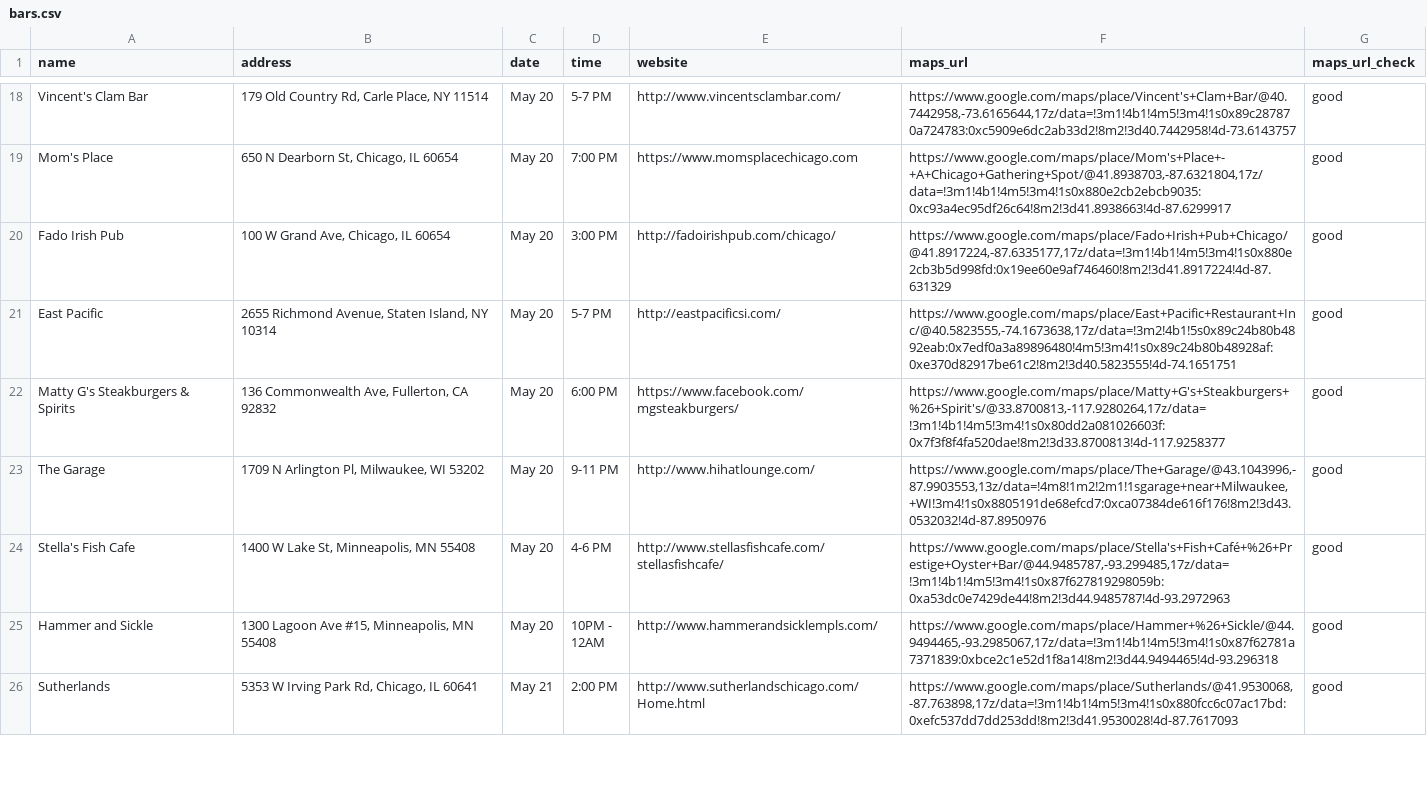
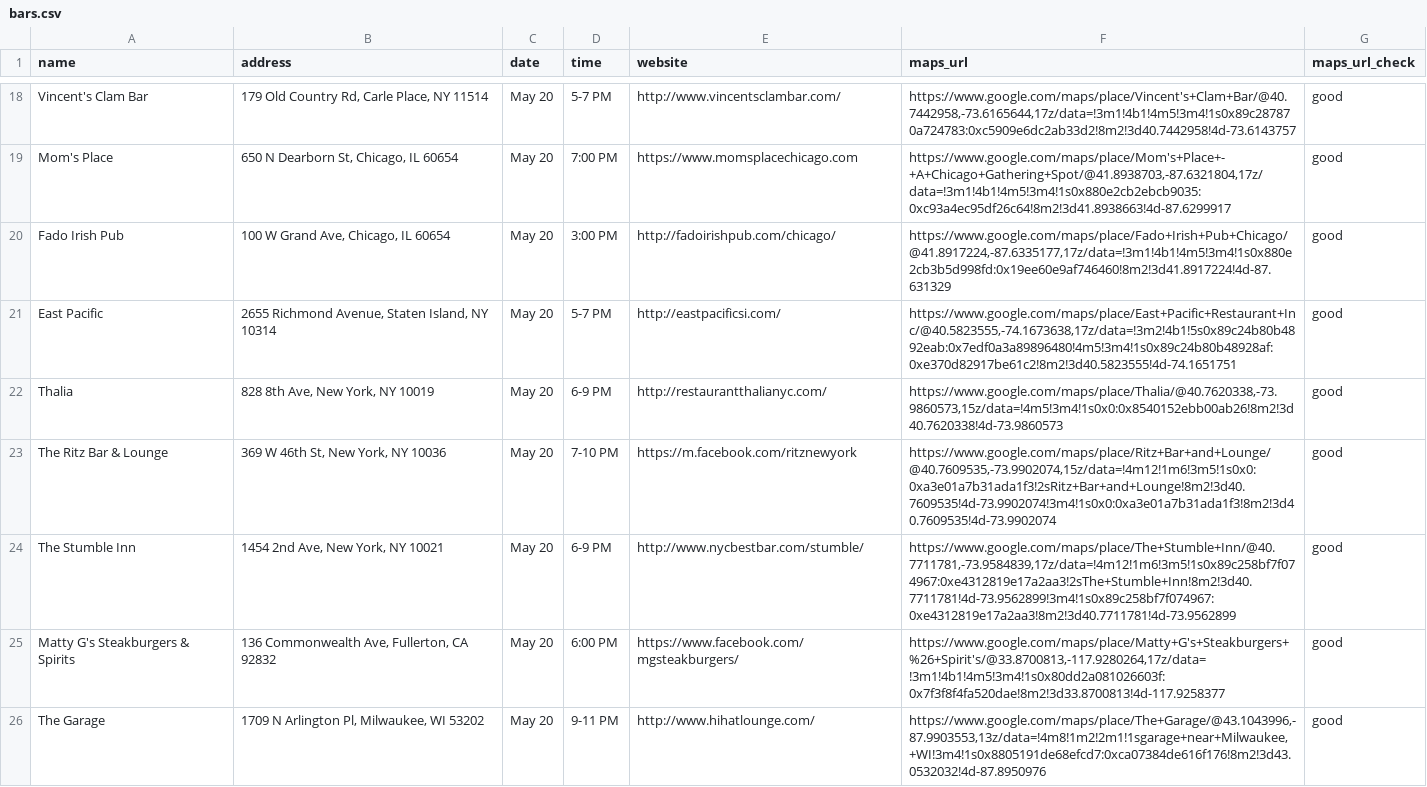
Before and after one commit to russian-standard-vodka/muleweek, a CSV file: bars.csv, drawn as a sheet; only a part is shown, gaps mark what is left out; the shorter side is filled out with more unchanged rows; the diff names each change by its address in the sheet, - before the commit and + after, or states it on an @@ line.

Commit message:
Update bars.csv

```diff
--- a/bars.csv
+++ b/bars.csv
+row 22: Thalia | 828 8th Ave, New York, NY 10019 | May 20 | 6-9 PM | http://restaurantthalianyc.com/ | https://www.google.com/maps/place/Thalia/@40.7620338,-73.9860573,15z/data=!4m5!3m4!1s0x0:0x8540152ebb00ab26!8m2!3d40.7620338!4d-73.9860573 | good
+row 23: The Ritz Bar & Lounge | 369 W 46th St, New York, NY 10036 | May 20 | 7-10 PM | https://m.facebook.com/ritznewyork | https://www.google.com/maps/place/Ritz+Bar+and+Lounge/@40.7609535,-73.9902074,15z/data=!4m12!1m6!3m5!1s0x0:0xa3e01a7b31ada1f3!2sRitz+Bar+and+Lounge!8m2!3d40.7609535!4d-73.9902074!3m4!1s0x0:0xa3e01a7b31ada1f3!8m2!3d40.7609535!4d-73.9902074 | good
+row 24: The Stumble Inn | 1454 2nd Ave, New York, NY 10021 | May 20 | 6-9 PM | http://www.nycbestbar.com/stumble/ | https://www.google.com/maps/place/The+Stumble+Inn/@40.7711781,-73.9584839,17z/data=!4m12!1m6!3m5!1s0x89c258bf7f074967:0xe4312819e17a2aa3!2sThe+Stumble+Inn!8m2!3d40.7711781!4d-73.9562899!3m4!1s0x89c258bf7f074967:0xe4312819e17a2aa3!8m2!3d40.7711781!4d-73.9562899 | good
```
